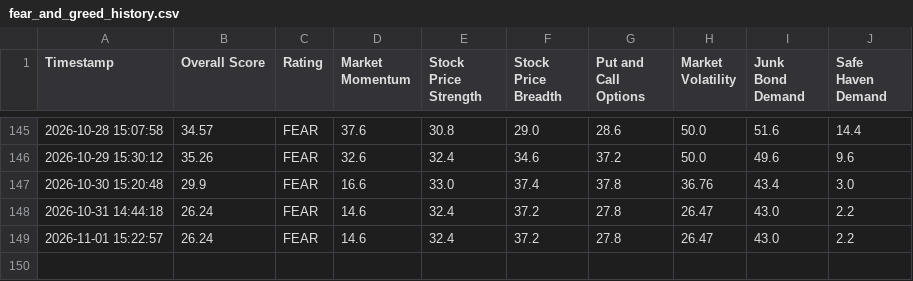
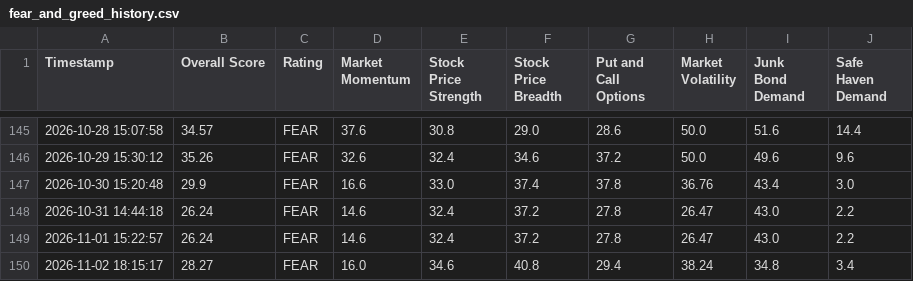
Before and after one commit to adilelam-pixel/fear-and-greed-bot, a CSV file: fear_and_greed_history.csv, drawn as a sheet; only a part is shown, gaps mark what is left out; the diff names each change by its address in the sheet, - before the commit and + after, or states it on an @@ line.

```diff
--- a/fear_and_greed_history.csv
+++ b/fear_and_greed_history.csv
+row 150: 2026-11-02 18:15:17 | 28.27 | FEAR | 16.0 | 34.6 | 40.8 | 29.4 | 38.24 | 34.8 | 3.4
```
